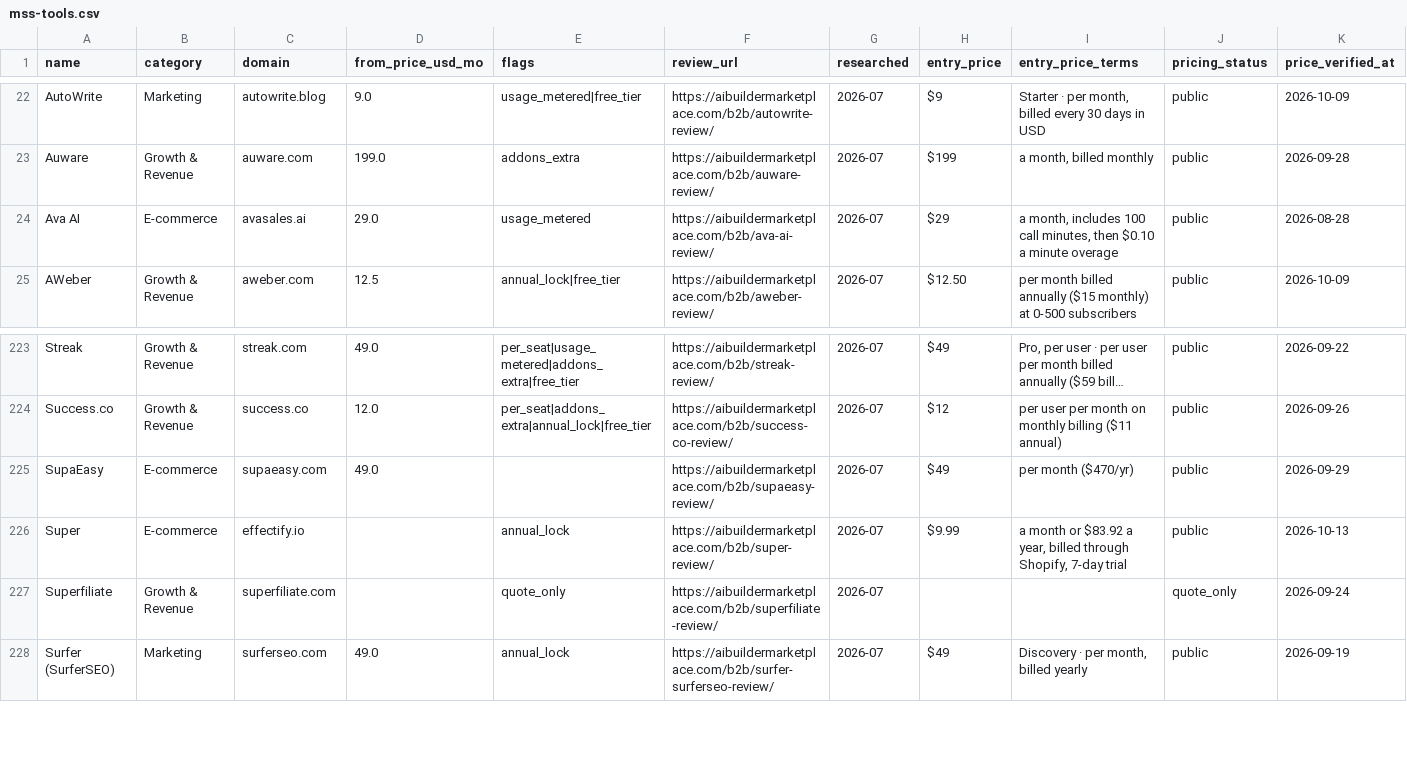
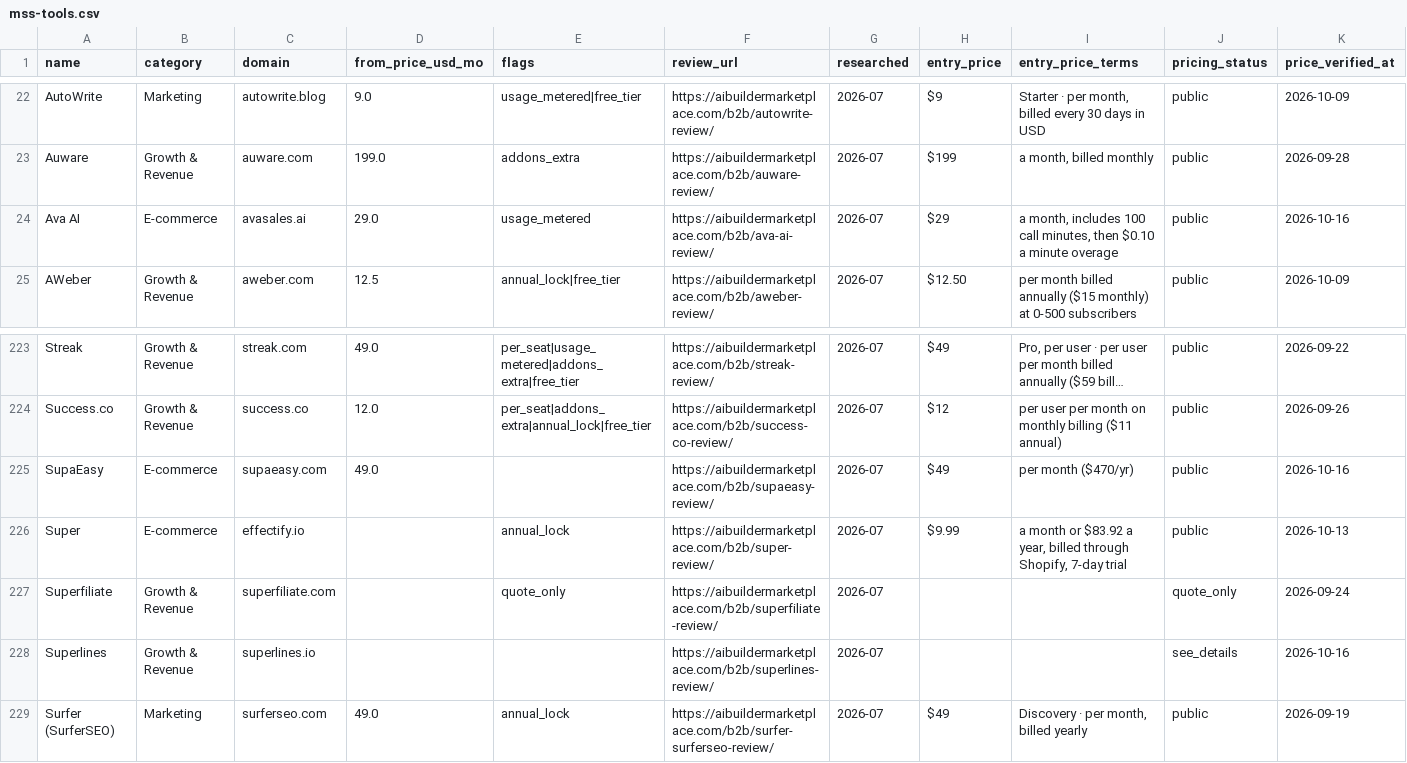
Before and after one commit to NewBegin-gif/marketingandsalessoftware, a CSV file: data/mss-tools.csv, drawn as a sheet; only a part is shown, gaps mark what is left out; long unchanged cells end in …; the diff names each change by its address in the sheet, - before the commit and + after, or states it on an @@ line.

```diff
--- a/data/mss-tools.csv
+++ b/data/mss-tools.csv
-K24 (price_verified_at): 2026-08-28
+K24 (price_verified_at): 2026-10-16
-K225 (price_verified_at): 2026-09-29
+K225 (price_verified_at): 2026-10-16
+row 228: Superlines | Growth & Revenue | superlines.io |  |  | https://aibuildermarketplace.com/b2b/superlines-review/ | 2026-07 |  |  | see_details | 2026-10-16
```
Also changed, not shown: 4 other files.
